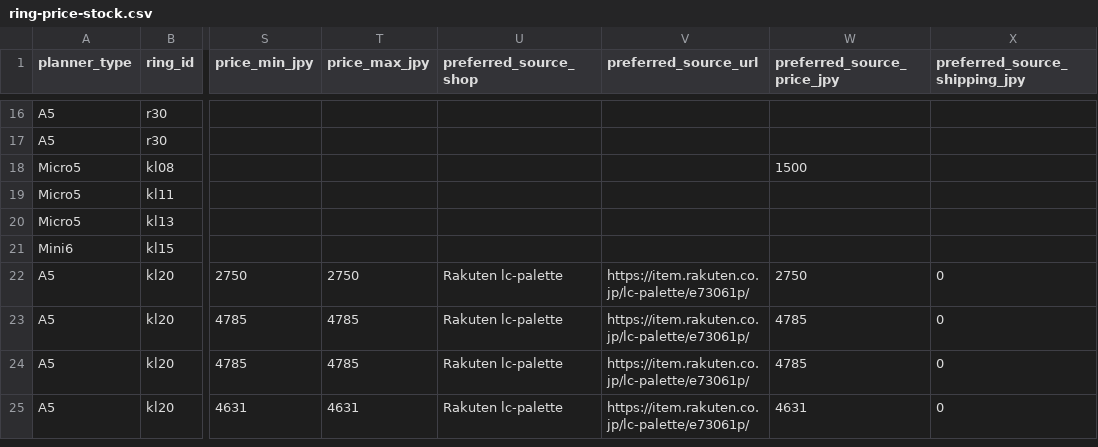
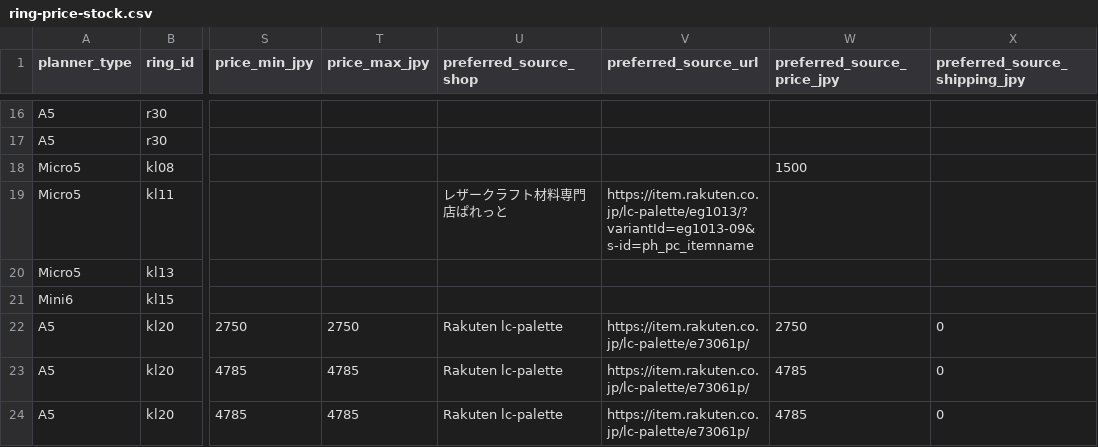
Before and after one commit to you0810jmsdf/ns-factory, a CSV file: order_estimate/ring-price-stock.csv, drawn as a sheet; only a part is shown, gaps mark what is left out; the shorter side is filled out with more unchanged rows; the diff names each change by its address in the sheet, - before the commit and + after, or states it on an @@ line.

Commit message:
Update ring-price-stock.csv via admin page (2026-08-05T02:28:18.452Z)

```diff
--- a/order_estimate/ring-price-stock.csv
+++ b/order_estimate/ring-price-stock.csv
-U19 (preferred_source_shop): (empty)
+U19 (preferred_source_shop): レザークラフト材料専門店ぱれっと
-V19 (preferred_source_url): (empty)
+V19 (preferred_source_url): https://item.rakuten.co.jp/lc-palette/eg1013/?variantId=eg1013-09&s-id=ph_pc_itemname
```
